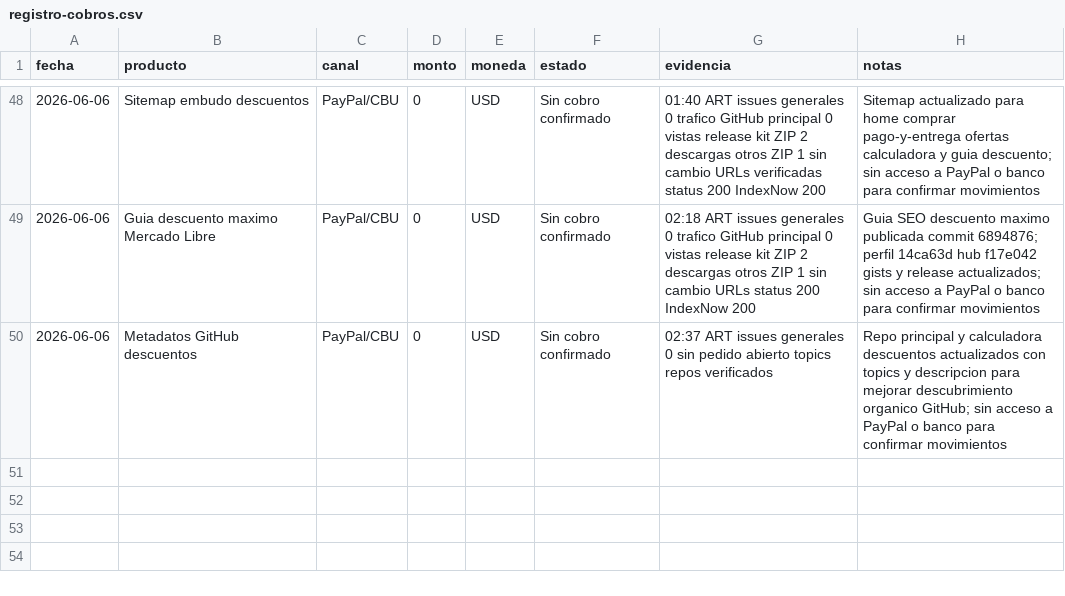
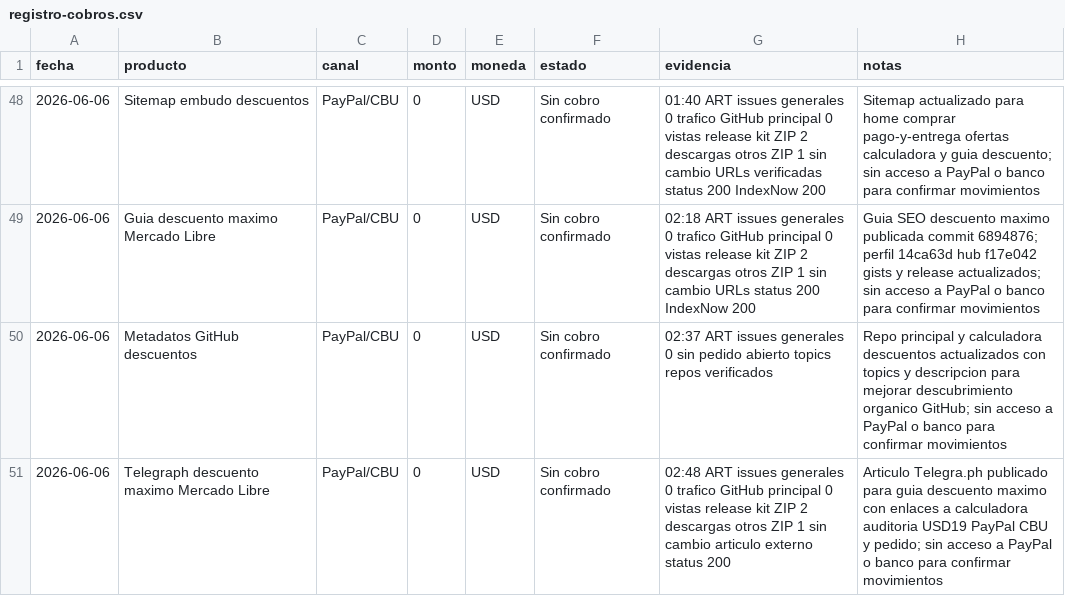
Before and after one commit to bozicovichsantiago20-oss/kit-vendedor-express, a CSV file: operacion/registro-cobros.csv, drawn as a sheet; only a part is shown, gaps mark what is left out.

Commit message:
Record Telegraph maximum discount distribution

```diff
--- a/operacion/registro-cobros.csv
+++ b/operacion/registro-cobros.csv
@@ -50 +50,2 @@ fecha,producto,canal,monto,moneda,estado,evidencia,notas
 2026-06-06,Metadatos GitHub descuentos,PayPal/CBU,0,USD,Sin cobro confirmado,02:37 ART issues generales 0 sin pedido abierto topics repos verificados,Repo principal y calculadora descuentos actualizados con topics y descripcion para mejorar descubrimiento organico GitHub; sin acceso a PayPal o banco para confirmar movimientos
+2026-06-06,Telegraph descuento maximo Mercado Libre,PayPal/CBU,0,USD,Sin cobro confirmado,02:48 ART issues generales 0 trafico GitHub principal 0 vistas release kit ZIP 2 descargas otros ZIP 1 sin cambio articulo externo status 200,Articulo Telegra.ph publicado para guia descuento maximo con enlaces a calculadora auditoria USD19 PayPal CBU y pedido; sin acceso a PayPal o banco para confirmar movimientos
```
Also changed, not shown: operacion/canales-distribucion.csv, 1 other file.
